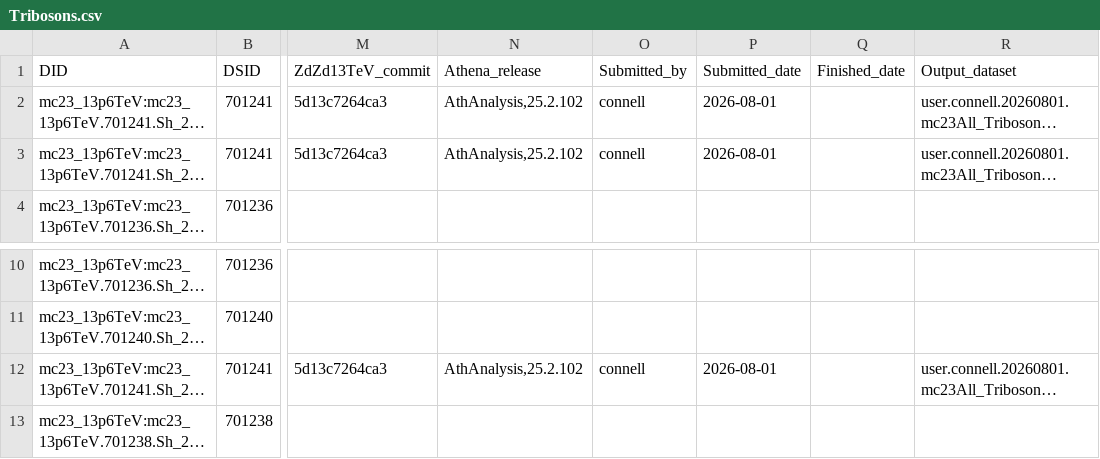
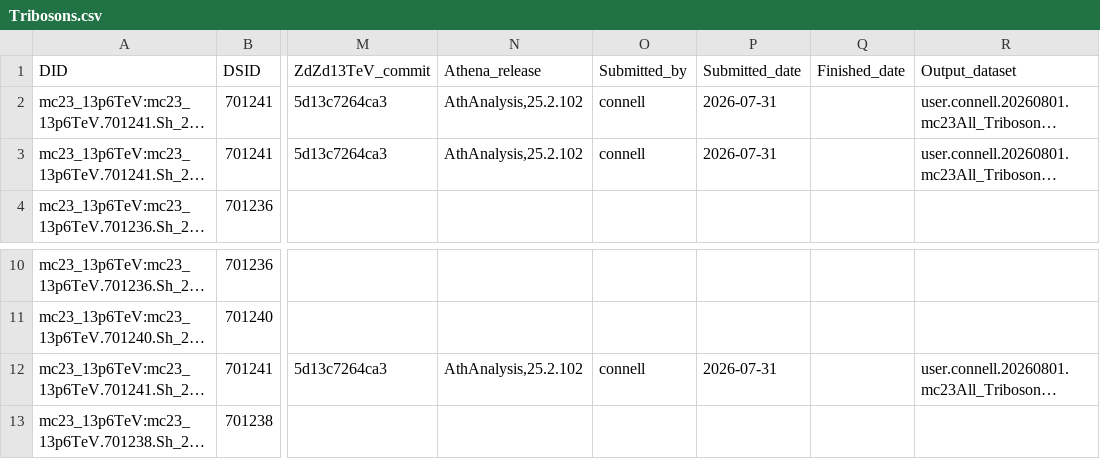
Before and after one commit to rsamconn/ZdZd_R3_production, a CSV file: data/Tribosons.csv, drawn as a sheet; only a part is shown, gaps mark what is left out; long unchanged cells end in …; the diff names each change by its address in the sheet, - before the commit and + after, or states it on an @@ line.

Commit message:
Corrected `Submitted_date` for DSID 701241, mc23a, d, and 3.

```diff
--- a/data/Tribosons.csv
+++ b/data/Tribosons.csv
-P2:P3 (Submitted_date): 2026-08-01
+P2:P3 (Submitted_date): 2026-07-31
-P12 (Submitted_date): 2026-08-01
+P12 (Submitted_date): 2026-07-31
```
